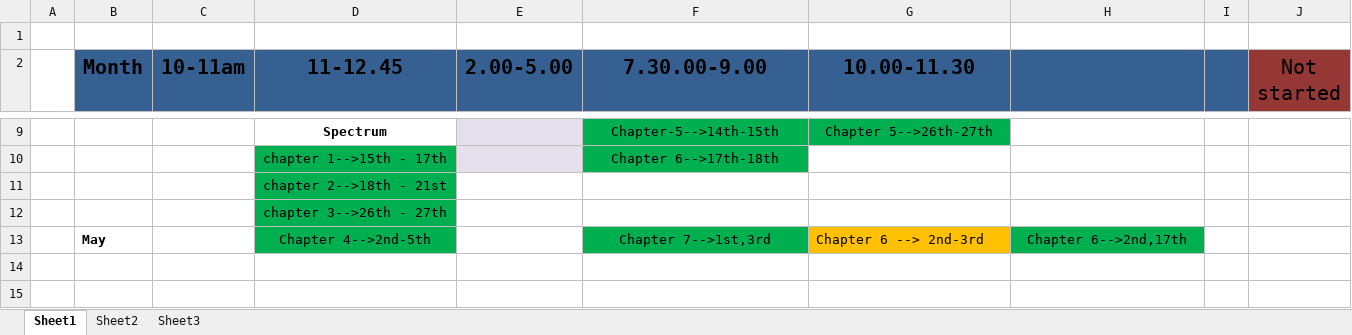
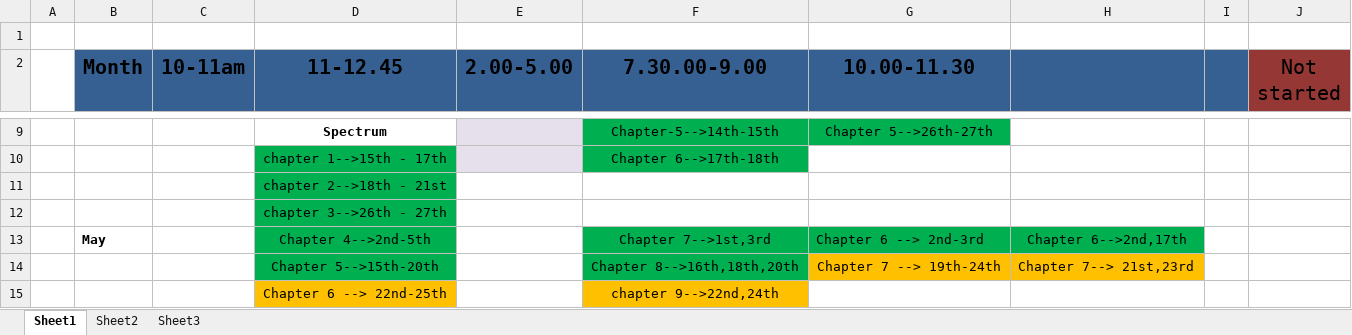
Before and after one commit to swguru1/OAS-Study-material, an Excel workbook: daily routine.xlsx, sheet Sheet1, drawn as a sheet; only a part is shown, gaps mark what is left out; values as stored, in another font and other column widths than the file's, no borders; charts and pictures not drawn; the diff names each change by its address in the sheet, - before the commit and + after, or states it on an @@ line.

```diff
--- a/daily routine.xlsx (sheet Sheet1)
+++ b/daily routine.xlsx (sheet Sheet1)
-G13 fill: #FFC000
+G13 fill: #00B050
+row 14:  |  |  | Chapter 5-->15th-20th |  | Chapter 8-->16th,18th,20th | Chapter 7 --> 19th-24th | Chapter 7--> 21st,23rd
+row 15:  |  |  | Chapter 6 --> 22nd-25th |  | chapter 9-->22nd,24th
```
Also changed, not shown: 2 other files.
